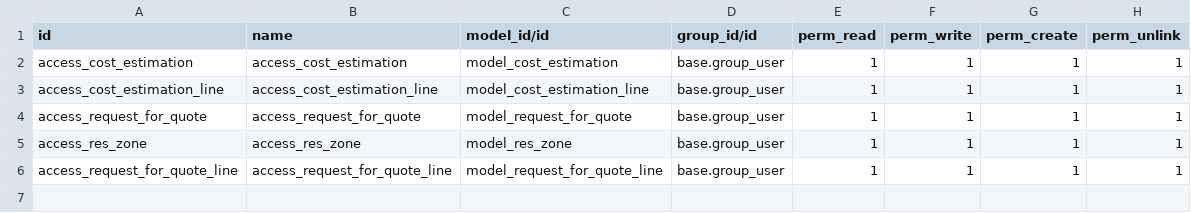
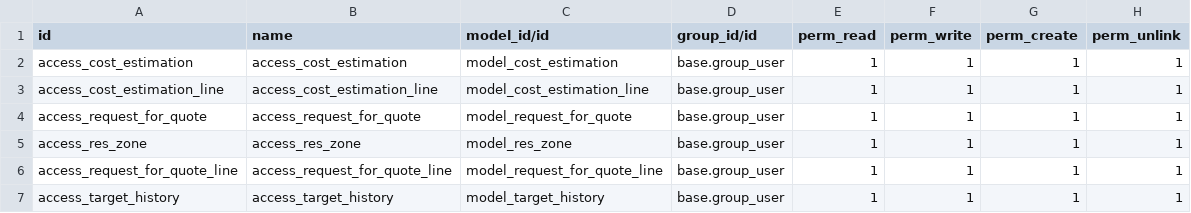
Before and after one commit to Yossry/project_olila, a CSV file: olila_sale/security/ir.model.access.csv, drawn as a sheet.

Commit message:
Fix issue of the production net sale discount and sales target

```diff
--- a/olila_sale/security/ir.model.access.csv
+++ b/olila_sale/security/ir.model.access.csv
@@ -6 +6,2 @@ access_res_zone,access_res_zone,model_res_zone,base.group_user,1,1,1,1
 access_request_for_quote_line,access_request_for_quote_line,model_request_for_quote_line,base.group_user,1,1,1,1
+access_target_history,access_target_history,model_target_history,base.group_user,1,1,1,1
```
Also changed, not shown: 6 other files.
